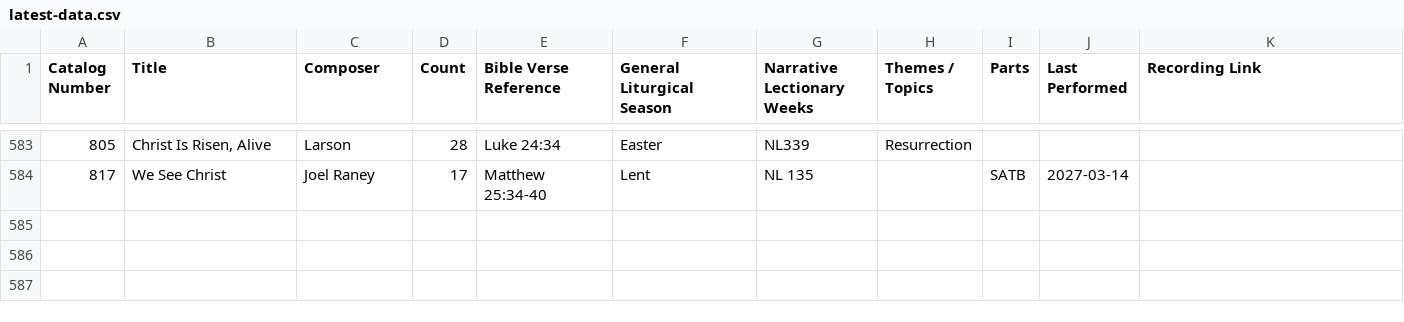
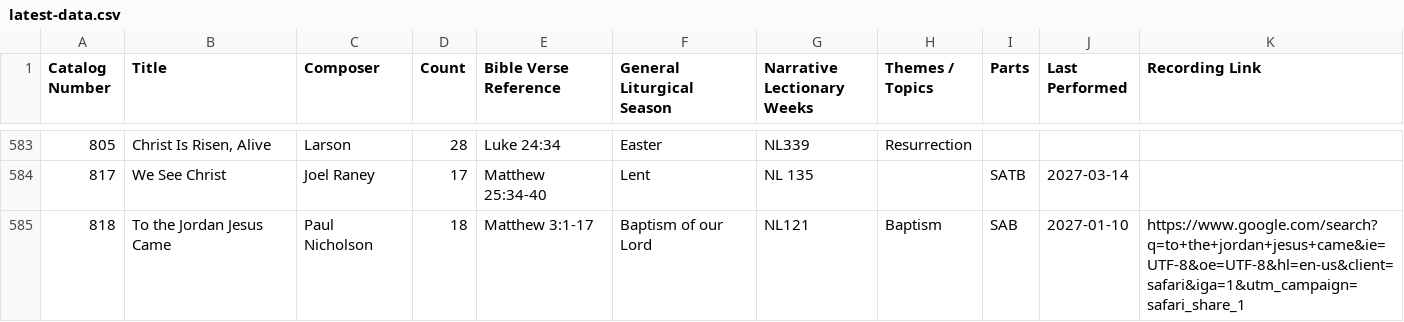
Before and after one commit to mikemaksimchuk/choir-catalog, a CSV file: backups/latest-data.csv, drawn as a sheet; only a part is shown, gaps mark what is left out; the diff names each change by its address in the sheet, - before the commit and + after, or states it on an @@ line.

Commit message:
Add choir catalog #818: To the Jordan Jesus Came

```diff
--- a/backups/latest-data.csv
+++ b/backups/latest-data.csv
+row 585: 818 | To the Jordan Jesus Came | Paul Nicholson | 18 | Matthew 3:1-17 | Baptism of our Lord | NL121 | Baptism | SAB | 2027-01-10 | https://www.google.com/search?q=to+the+jordan+jesus+came&ie=UTF-8&oe=UTF-8&hl=en-us&client=safari&iga=1&utm_campaign=safari_share_1
```
Also changed, not shown: public/data.csv, 1 other file.
